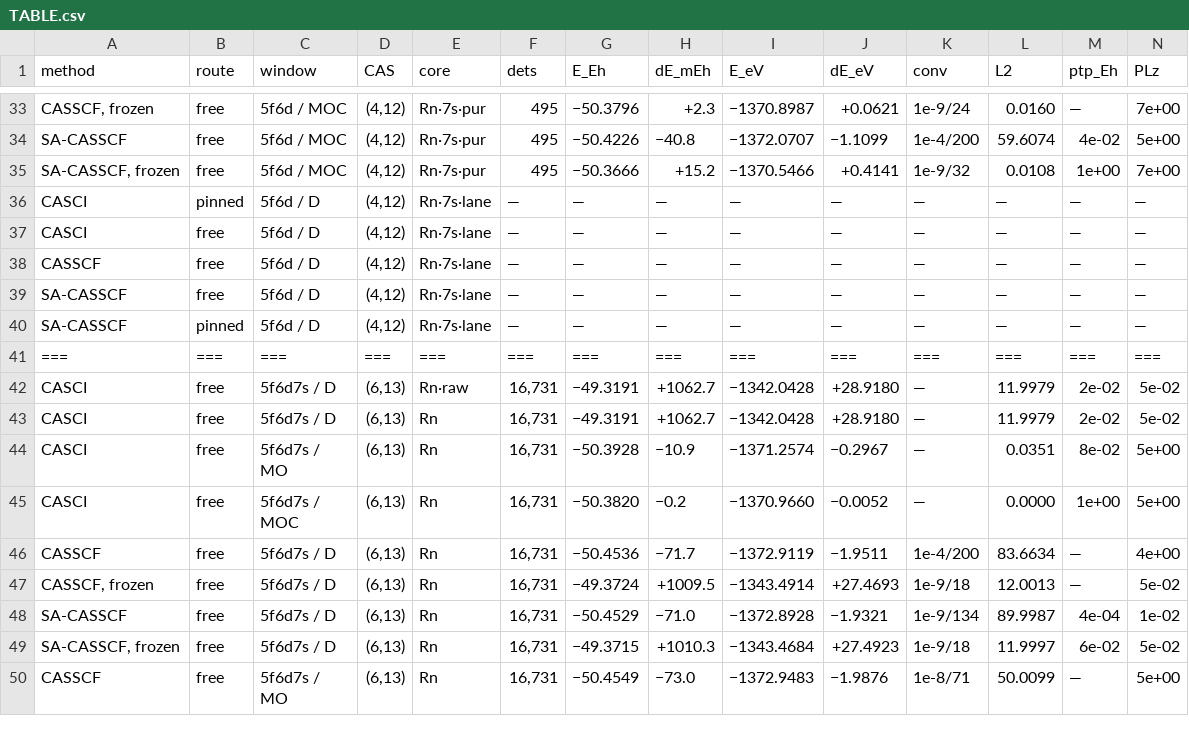
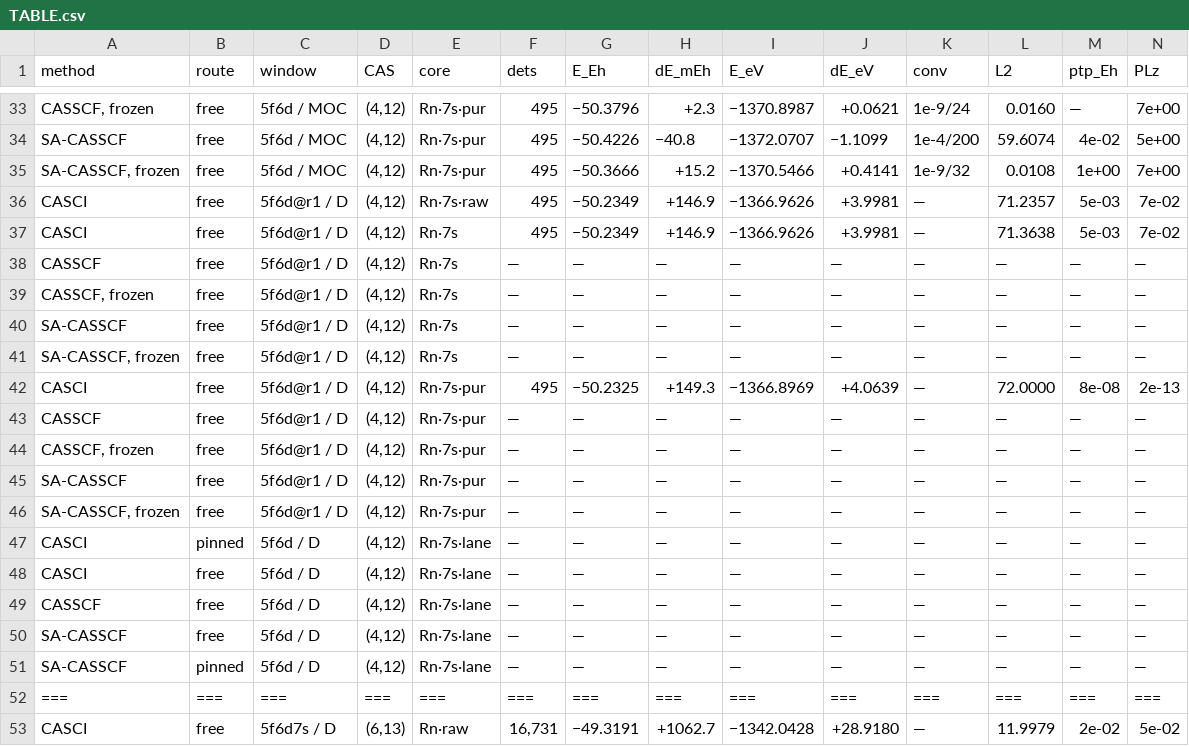
Before and after one commit to KashpurovichYuri/AtomPy, a CSV file: elements/U14e/TABLE.csv, drawn as a sheet; only a part is shown, gaps mark what is left out; the shorter side is filled out with more unchanged rows; rows hold the shown columns only; the diff names each change by its address in the sheet, - before the commit and + after, or states it on an @@ line.

Commit message:
Stage 2: the @r1 CASCI legs ran -- the prior CURES the poverty
Three legs (5f6d@r1 x raw/avg/pur at (4,12)/495 dets, 16 threads,
zero refusals; the window construction certified in the log --
capture 0.93-0.98, discarded fractions 6e-05/4e-04).  THE READ
against the incumbent's band-identity rows at the same sector:

  incumbent 5f6d (10f+13d):  -49.4588  +923.1 mEh
  prior    5f6d@r1:          -50.2349  +146.9 mEh  (raw/avg)
  prior    5f6d@r1 pur:      -50.2325  +149.3 mEh

776 of the 923 mEh recovered (84%) by the density-block radial over
the FULL band families -- the compact primitive was the poverty, as
hypothesized.  The pur substrate reads the CERTIFIED ground term
exactly: <L^2> = 72.0000, span closure 2e-13/3e-13, commutators
5.1e-14/4.5e-13 -- the 5L at machine zero on a CASCI window.  The
avg row's 71.36 (the (avg,pol) ruler's residual anisotropy) now
mixes the ground root only slightly.  The @r1 CASCI also sits ~700
mEh below every frozen optimizer leg of the incumbent.

Standing behavior noted: the ECP atom's scrambled canonical MO order
(the folded-core warning) fired as on every historical U14e leg --
handled by the folding path, all certificates exact.

```diff
--- a/elements/U14e/TABLE.csv
+++ b/elements/U14e/TABLE.csv
+row 36: CASCI | free | 5f6d@r1 / D | (4,12) | Rn·7s·raw | 495 | −50.2349 | +146.9 | −1366.9626 | +3.9981 | — | 71.2357 | 5e-03 | 7e-02
+row 37: CASCI | free | 5f6d@r1 / D | (4,12) | Rn·7s | 495 | −50.2349 | +146.9 | −1366.9626 | +3.9981 | — | 71.3638 | 5e-03 | 7e-02
+row 38: CASSCF | free | 5f6d@r1 / D | (4,12) | Rn·7s | — | — | — | — | — | — | — | — | —
+row 39: CASSCF, frozen | free | 5f6d@r1 / D | (4,12) | Rn·7s | — | — | — | — | — | — | — | — | —
+row 40: SA-CASSCF | free | 5f6d@r1 / D | (4,12) | Rn·7s | — | — | — | — | — | — | — | — | —
+row 41: SA-CASSCF, frozen | free | 5f6d@r1 / D | (4,12) | Rn·7s | — | — | — | — | — | — | — | — | —
+row 42: CASCI | free | 5f6d@r1 / D | (4,12) | Rn·7s·pur | 495 | −50.2325 | +149.3 | −1366.8969 | +4.0639 | — | 72.0000 | 8e-08 | 2e-13
+row 43: CASSCF | free | 5f6d@r1 / D | (4,12) | Rn·7s·pur | — | — | — | — | — | — | — | — | —
+row 44: CASSCF, frozen | free | 5f6d@r1 / D | (4,12) | Rn·7s·pur | — | — | — | — | — | — | — | — | —
+row 45: SA-CASSCF | free | 5f6d@r1 / D | (4,12) | Rn·7s·pur | — | — | — | — | — | — | — | — | —
+row 46: SA-CASSCF, frozen | free | 5f6d@r1 / D | (4,12) | Rn·7s·pur | — | — | — | — | — | — | — | — | —
```
Also changed, not shown: 4 other files.
